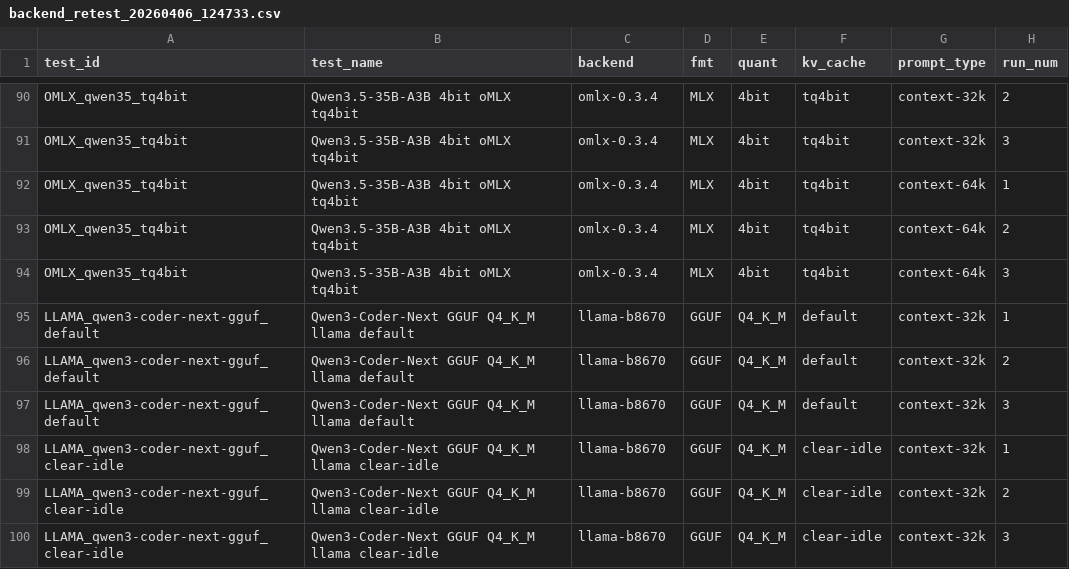
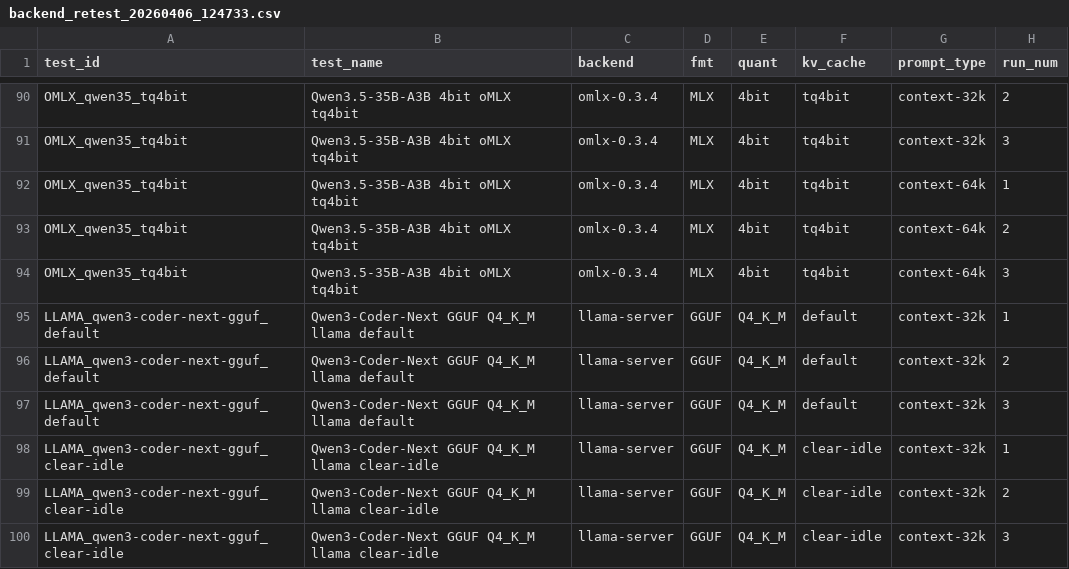
Before and after one commit to AlexHiesch/apple-silicon-llm-bench, a CSV file: results/backend_retest_20260406_124733.csv, drawn as a sheet; only a part is shown, gaps mark what is left out; the diff names each change by its address in the sheet, - before the commit and + after, or states it on an @@ line.

Commit message:
Unify llama-b8670 backend name to llama-server

```diff
--- a/results/backend_retest_20260406_124733.csv
+++ b/results/backend_retest_20260406_124733.csv
-C95:C100 (backend): llama-b8670
+C95:C100 (backend): llama-server
```
Also changed, not shown: 1 other file.
